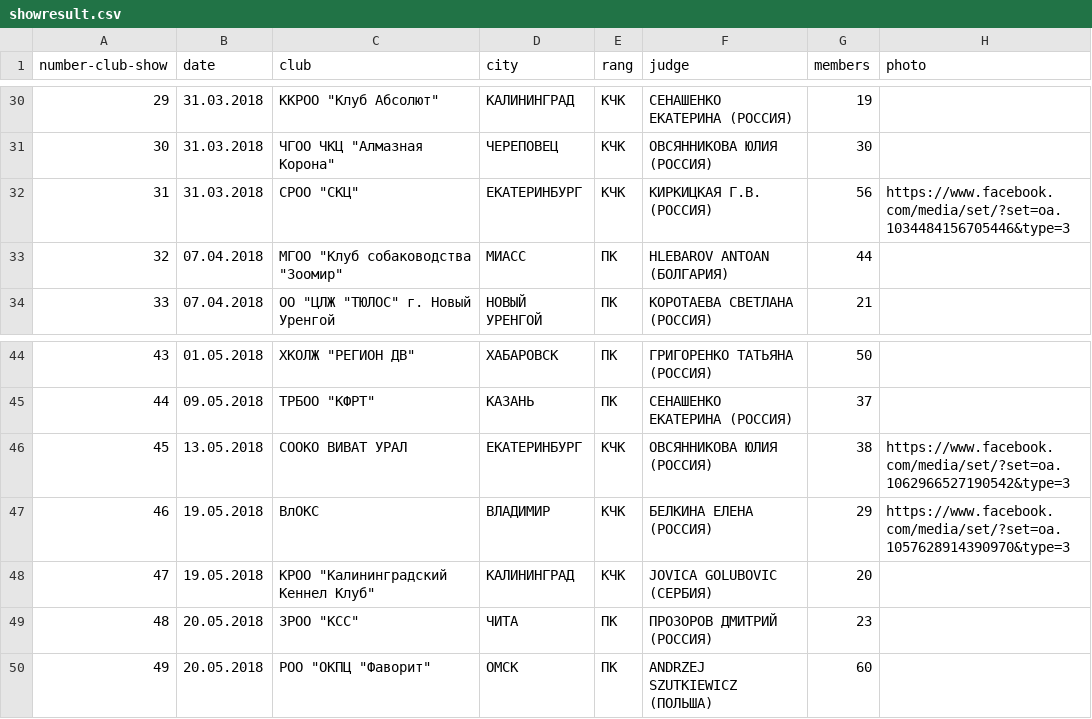
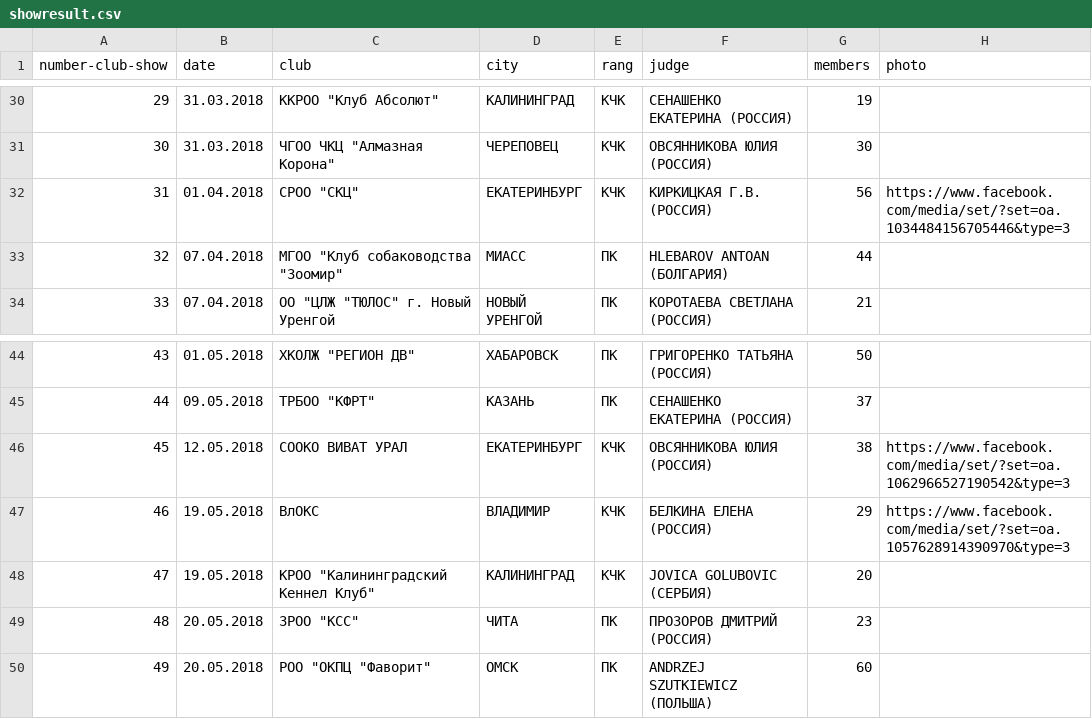
Before and after one commit to Itzamna/nkp-spitz, a CSV file: _data/showresult.csv, drawn as a sheet; only a part is shown, gaps mark what is left out; the diff names each change by its address in the sheet, - before the commit and + after, or states it on an @@ line.

```diff
--- a/_data/showresult.csv
+++ b/_data/showresult.csv
-B32 (date): 31.03.2018
+B32 (date): 01.04.2018
-B46 (date): 13.05.2018
+B46 (date): 12.05.2018
```
Also changed, not shown: _data/champions.csv, 1 other file.
